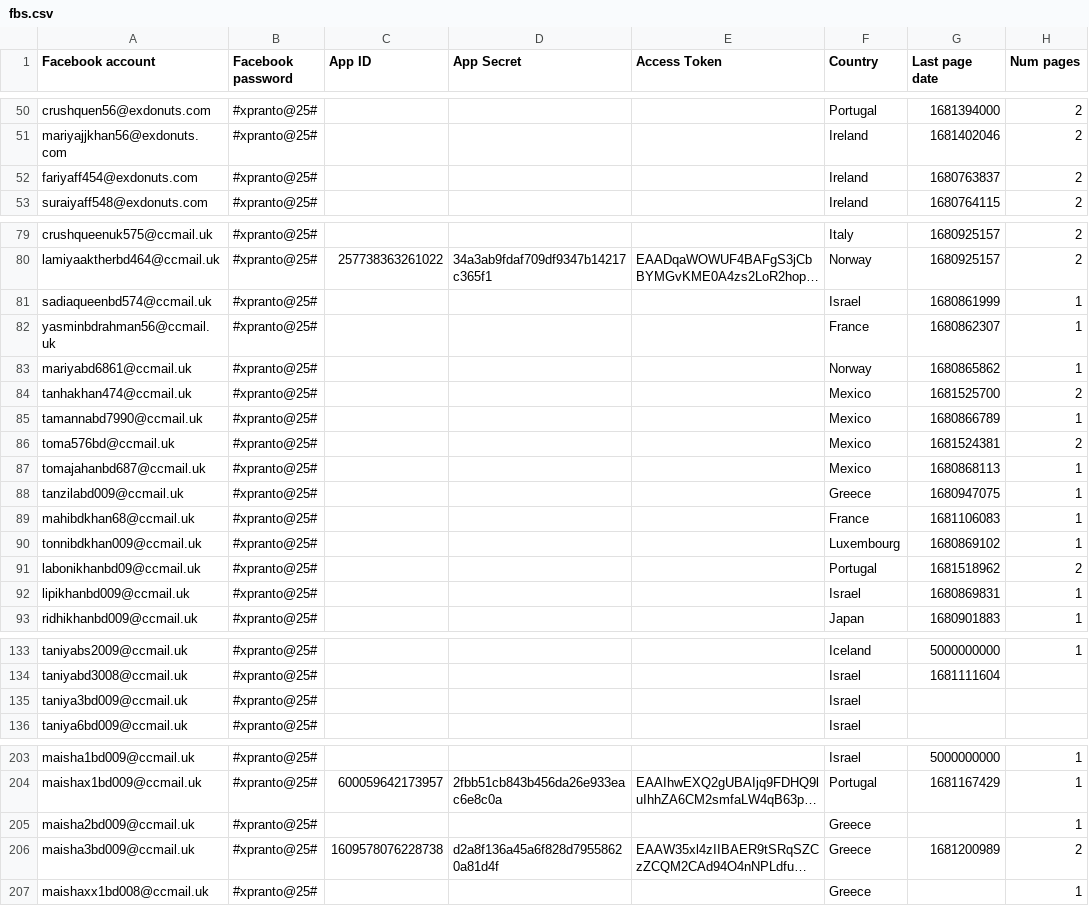
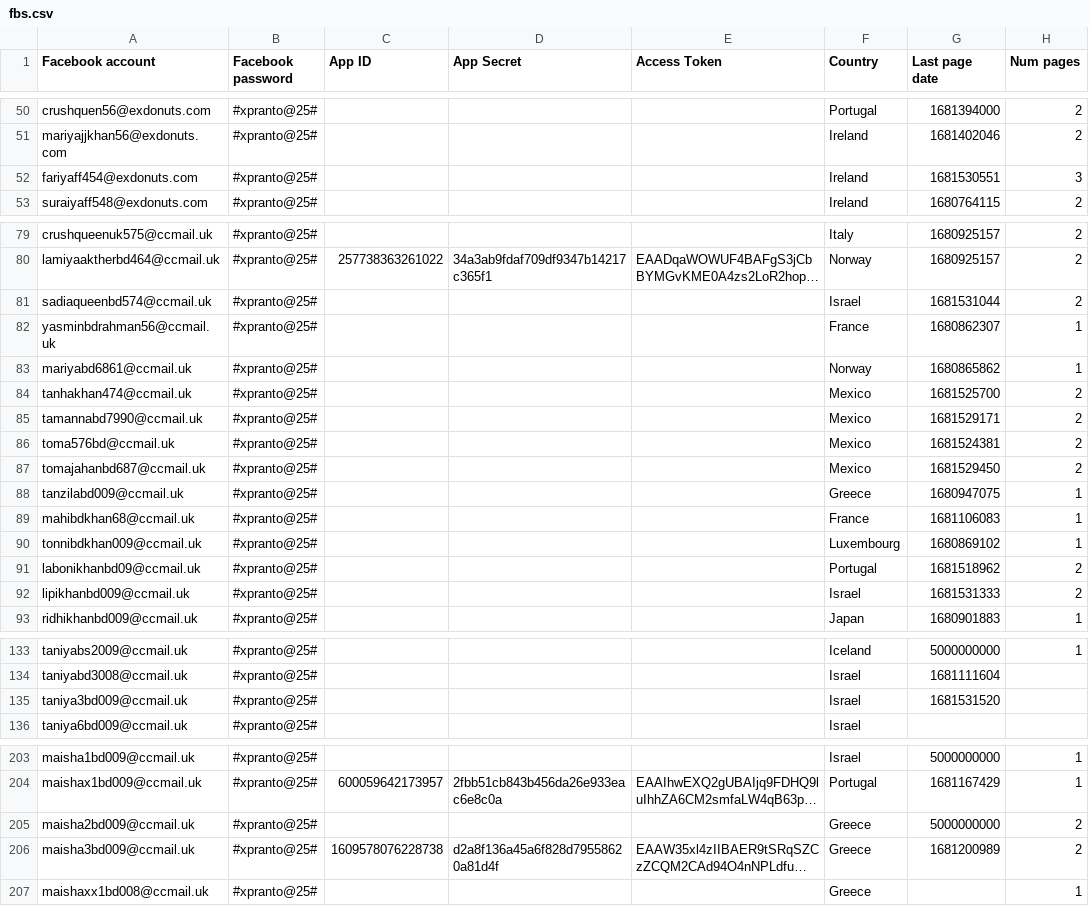
Before and after one commit to sammiphone6/Content_Arbitrage, a CSV file: account_adding/data/fbs.csv, drawn as a sheet; only a part is shown, gaps mark what is left out; long unchanged cells end in …; the diff names each change by its address in the sheet, - before the commit and + after, or states it on an @@ line.

```diff
--- a/account_adding/data/fbs.csv
+++ b/account_adding/data/fbs.csv
-G52 (Last page date): 1680763837
+G52 (Last page date): 1681530551
-H52 (Num pages): 2
+H52 (Num pages): 3
-G81 (Last page date): 1680861999
+G81 (Last page date): 1681531044
-H81 (Num pages): 1
+H81 (Num pages): 2
-G85 (Last page date): 1680866789
+G85 (Last page date): 1681529171
-H85 (Num pages): 1
+H85 (Num pages): 2
-G87 (Last page date): 1680868113
+G87 (Last page date): 1681529450
-H87 (Num pages): 1
+H87 (Num pages): 2
-G92 (Last page date): 1680869831
+G92 (Last page date): 1681531333
-H92 (Num pages): 1
+H92 (Num pages): 2
-G135 (Last page date): (empty)
+G135 (Last page date): 1681531520
-G205 (Last page date): (empty)
+G205 (Last page date): 5000000000
-H205 (Num pages): 1
+H205 (Num pages): 2
```
Also changed, not shown: account_adding/data/instas.csv, account_posting/data/insights.csv, 12 other files.
